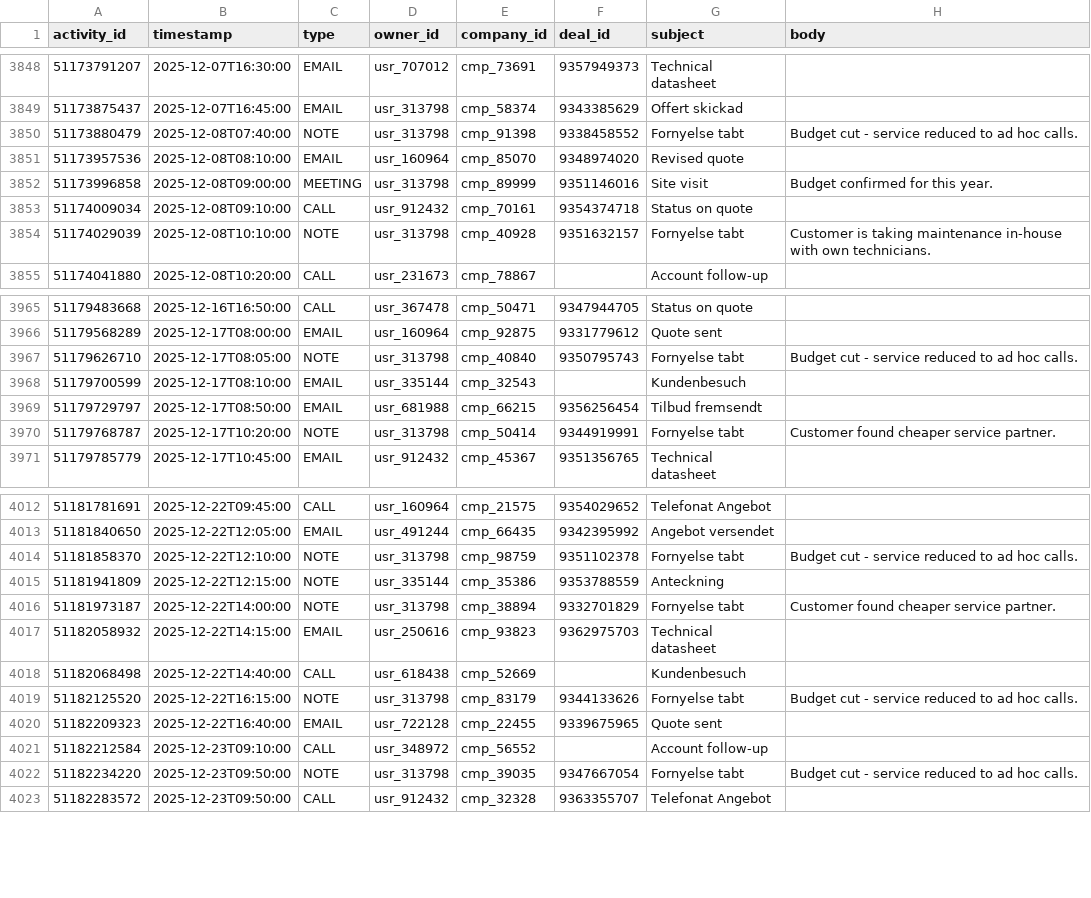
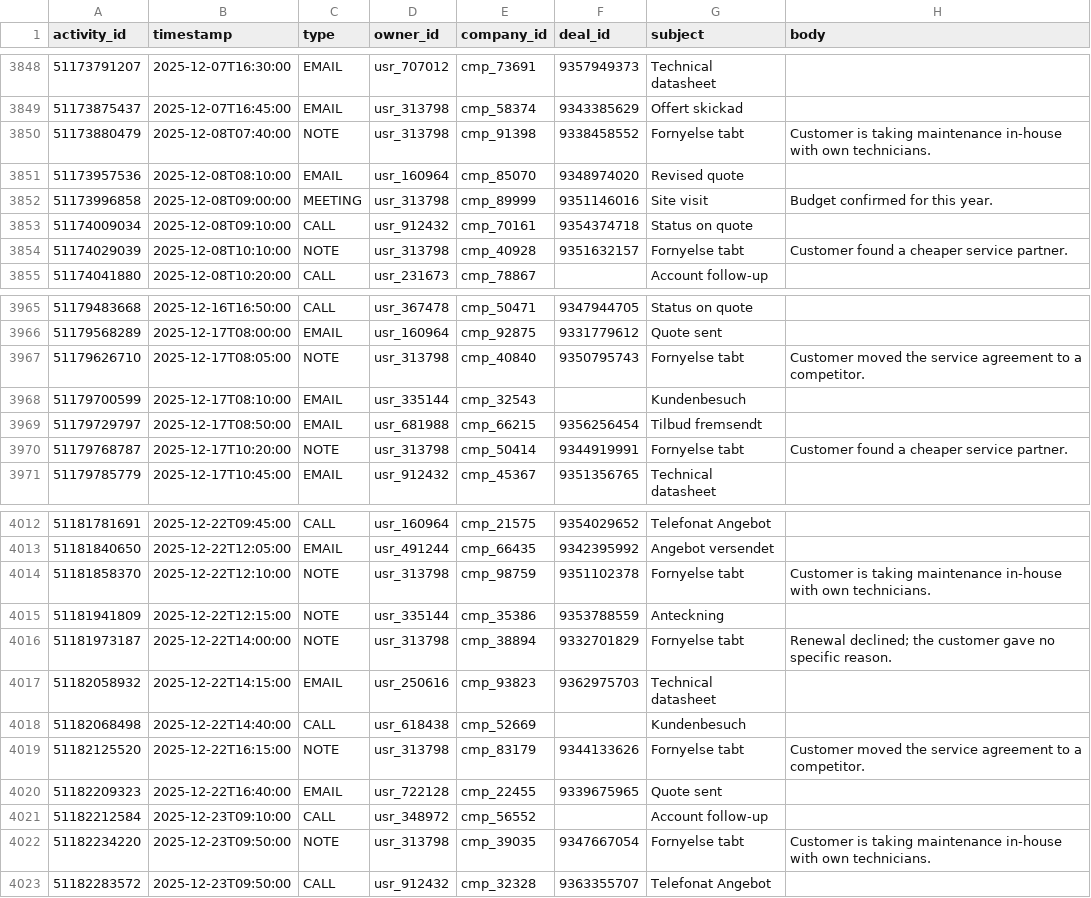
Before and after one commit to mah01/data-demo, a CSV file: data/crm/activities.csv, drawn as a sheet; only a part is shown, gaps mark what is left out; the diff covers the shown part only.

```diff
--- a/data/crm/activities.csv
+++ b/data/crm/activities.csv
@@ -3849,3 +3849,3 @@ activity_id,timestamp,type,owner_id,company_id,deal_id,subject,body
 51173875437,2025-12-07T16:45:00,EMAIL,usr_313798,cmp_58374,9343385629,Offert skickad,
-51173880479,2025-12-08T07:40:00,NOTE,usr_313798,cmp_91398,9338458552,Fornyelse tabt,Budget cut - service reduced to ad hoc calls.
+51173880479,2025-12-08T07:40:00,NOTE,usr_313798,cmp_91398,9338458552,Fornyelse tabt,Customer is taking maintenance in-house with own technicians.
 51173957536,2025-12-08T08:10:00,EMAIL,usr_160964,cmp_85070,9348974020,Revised quote,
@@ -3853,3 +3853,3 @@ activity_id,timestamp,type,owner_id,company_id,deal_id,subject,body
 51174009034,2025-12-08T09:10:00,CALL,usr_912432,cmp_70161,9354374718,Status on quote,
-51174029039,2025-12-08T10:10:00,NOTE,usr_313798,cmp_40928,9351632157,Fornyelse tabt,Customer is taking maintenance in-house with own technicians.
+51174029039,2025-12-08T10:10:00,NOTE,usr_313798,cmp_40928,9351632157,Fornyelse tabt,Customer found a cheaper service partner.
 51174041880,2025-12-08T10:20:00,CALL,usr_231673,cmp_78867,,Account follow-up,
@@ -3966,6 +3966,6 @@ activity_id,timestamp,type,owner_id,company_id,deal_id,subject,body
 51179568289,2025-12-17T08:00:00,EMAIL,usr_160964,cmp_92875,9331779612,Quote sent,
-51179626710,2025-12-17T08:05:00,NOTE,usr_313798,cmp_40840,9350795743,Fornyelse tabt,Budget cut - service reduced to ad hoc calls.
+51179626710,2025-12-17T08:05:00,NOTE,usr_313798,cmp_40840,9350795743,Fornyelse tabt,Customer moved the service agreement to a competitor.
 51179700599,2025-12-17T08:10:00,EMAIL,usr_335144,cmp_32543,,Kundenbesuch,
 51179729797,2025-12-17T08:50:00,EMAIL,usr_681988,cmp_66215,9356256454,Tilbud fremsendt,
-51179768787,2025-12-17T10:20:00,NOTE,usr_313798,cmp_50414,9344919991,Fornyelse tabt,Customer found cheaper service partner.
+51179768787,2025-12-17T10:20:00,NOTE,usr_313798,cmp_50414,9344919991,Fornyelse tabt,Customer found a cheaper service partner.
 51179785779,2025-12-17T10:45:00,EMAIL,usr_912432,cmp_45367,9351356765,Technical datasheet,
@@ -4013,11 +4013,11 @@ activity_id,timestamp,type,owner_id,company_id,deal_id,subject,body
 51181840650,2025-12-22T12:05:00,EMAIL,usr_491244,cmp_66435,9342395992,Angebot versendet,
-51181858370,2025-12-22T12:10:00,NOTE,usr_313798,cmp_98759,9351102378,Fornyelse tabt,Budget cut - service reduced to ad hoc calls.
+51181858370,2025-12-22T12:10:00,NOTE,usr_313798,cmp_98759,9351102378,Fornyelse tabt,Customer is taking maintenance in-house with own technicians.
 51181941809,2025-12-22T12:15:00,NOTE,usr_335144,cmp_35386,9353788559,Anteckning,
-51181973187,2025-12-22T14:00:00,NOTE,usr_313798,cmp_38894,9332701829,Fornyelse tabt,Customer found cheaper service partner.
+51181973187,2025-12-22T14:00:00,NOTE,usr_313798,cmp_38894,9332701829,Fornyelse tabt,Renewal declined; the customer gave no specific reason.
 51182058932,2025-12-22T14:15:00,EMAIL,usr_250616,cmp_93823,9362975703,Technical datasheet,
 51182068498,2025-12-22T14:40:00,CALL,usr_618438,cmp_52669,,Kundenbesuch,
-51182125520,2025-12-22T16:15:00,NOTE,usr_313798,cmp_83179,9344133626,Fornyelse tabt,Budget cut - service reduced to ad hoc calls.
+51182125520,2025-12-22T16:15:00,NOTE,usr_313798,cmp_83179,9344133626,Fornyelse tabt,Customer moved the service agreement to a competitor.
 51182209323,2025-12-22T16:40:00,EMAIL,usr_722128,cmp_22455,9339675965,Quote sent,
 51182212584,2025-12-23T09:10:00,CALL,usr_348972,cmp_56552,,Account follow-up,
-51182234220,2025-12-23T09:50:00,NOTE,usr_313798,cmp_39035,9347667054,Fornyelse tabt,Budget cut - service reduced to ad hoc calls.
+51182234220,2025-12-23T09:50:00,NOTE,usr_313798,cmp_39035,9347667054,Fornyelse tabt,Customer is taking maintenance in-house with own technicians.
 51182283572,2025-12-23T09:50:00,CALL,usr_912432,cmp_32328,9363355707,Telefonat Angebot,
```
Also changed, not shown: 1 added row, 1 removed row and 44 edited cells elsewhere in this file, 5 other files.
